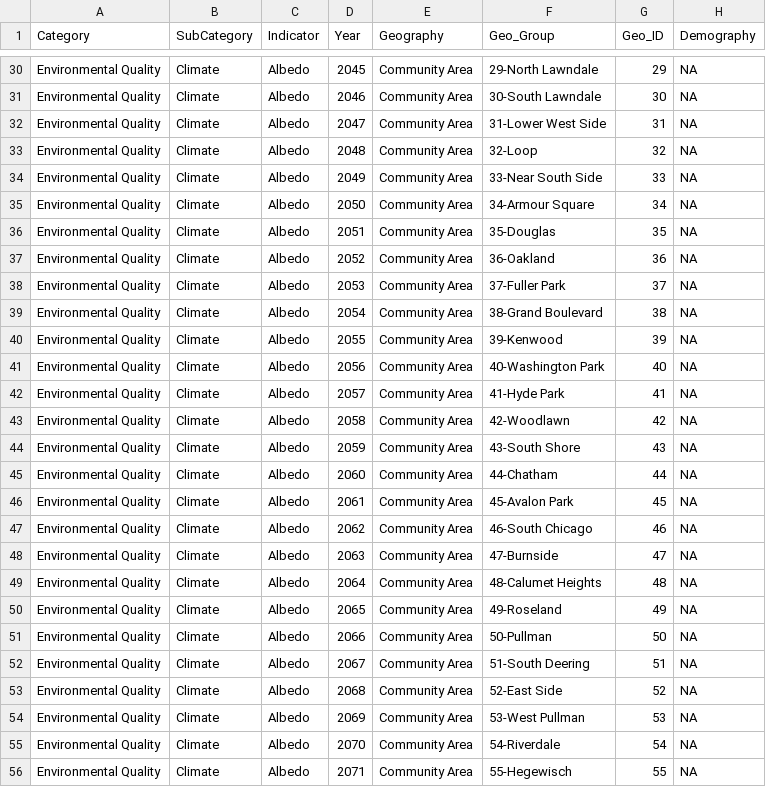
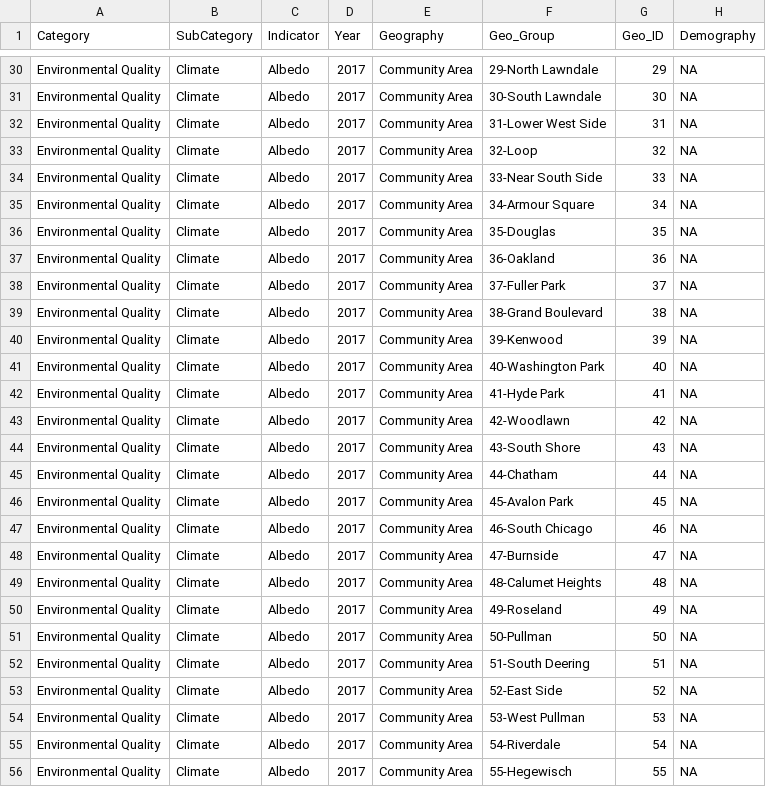
Before and after one commit to healthyregions/OpenAirQ-phase1, a CSV file: communityareaproducts/AQ_Albedo.csv, drawn as a sheet; only a part is shown, gaps mark what is left out; the diff covers the shown part only; the diff names each change by its address in the sheet, - before the commit and + after, or states it on an @@ line.

```diff
--- a/communityareaproducts/AQ_Albedo.csv
+++ b/communityareaproducts/AQ_Albedo.csv
-D30 (Year): 2045
+D30 (Year): 2017
-D31 (Year): 2046
+D31 (Year): 2017
-D32 (Year): 2047
+D32 (Year): 2017
-D33 (Year): 2048
+D33 (Year): 2017
-D34 (Year): 2049
+D34 (Year): 2017
-D35 (Year): 2050
+D35 (Year): 2017
-D36 (Year): 2051
+D36 (Year): 2017
-D37 (Year): 2052
+D37 (Year): 2017
-D38 (Year): 2053
+D38 (Year): 2017
-D39 (Year): 2054
+D39 (Year): 2017
-D40 (Year): 2055
+D40 (Year): 2017
-D41 (Year): 2056
+D41 (Year): 2017
-D42 (Year): 2057
+D42 (Year): 2017
-D43 (Year): 2058
+D43 (Year): 2017
-D44 (Year): 2059
+D44 (Year): 2017
-D45 (Year): 2060
+D45 (Year): 2017
-D46 (Year): 2061
+D46 (Year): 2017
-D47 (Year): 2062
+D47 (Year): 2017
-D48 (Year): 2063
+D48 (Year): 2017
-D49 (Year): 2064
+D49 (Year): 2017
-D50 (Year): 2065
+D50 (Year): 2017
-D51 (Year): 2066
+D51 (Year): 2017
-D52 (Year): 2067
+D52 (Year): 2017
-D53 (Year): 2068
+D53 (Year): 2017
-D54 (Year): 2069
+D54 (Year): 2017
-D55 (Year): 2070
+D55 (Year): 2017
-D56 (Year): 2071
+D56 (Year): 2017
```
Also changed, not shown: 49 edited cells elsewhere in this file.
